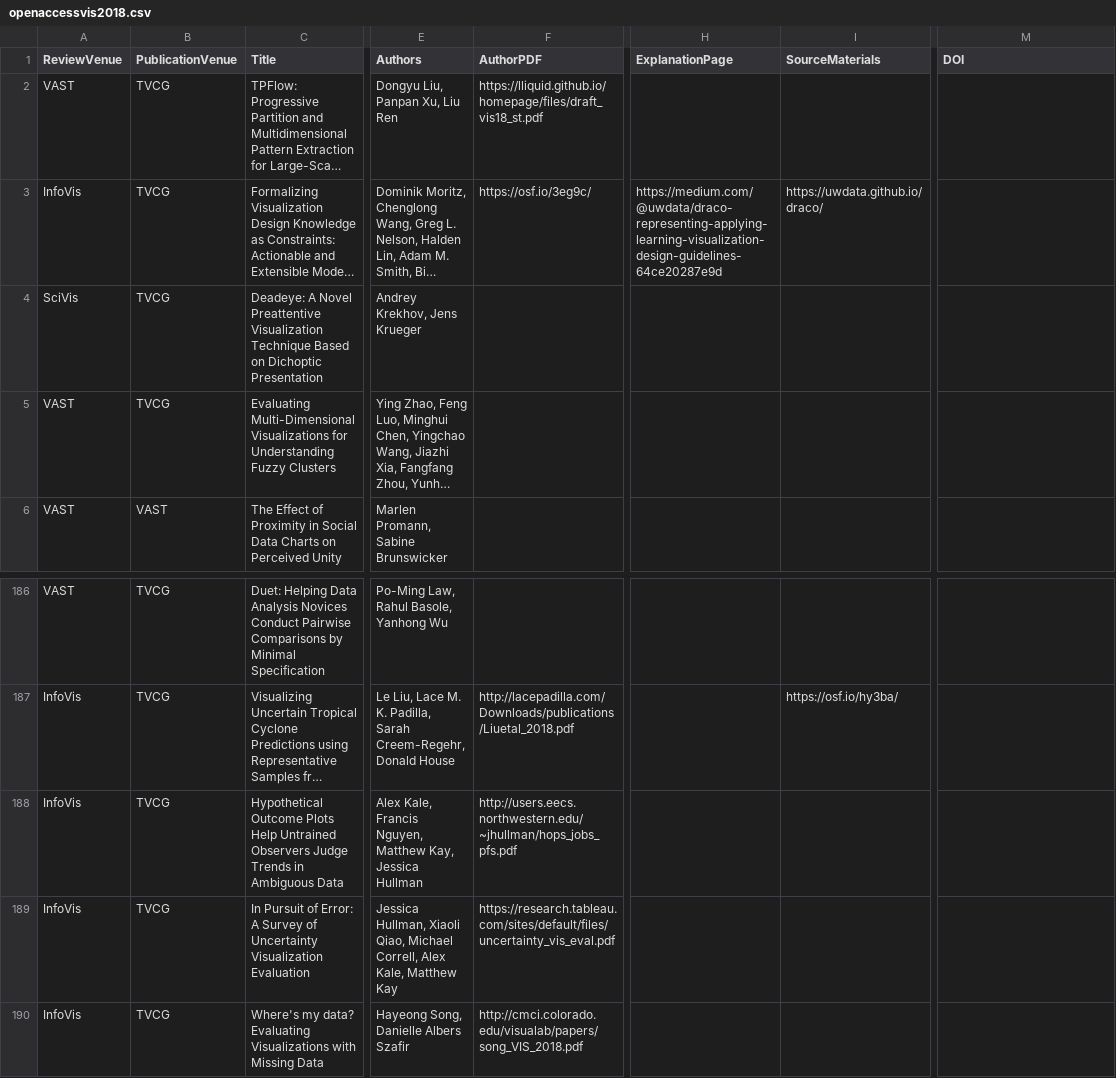
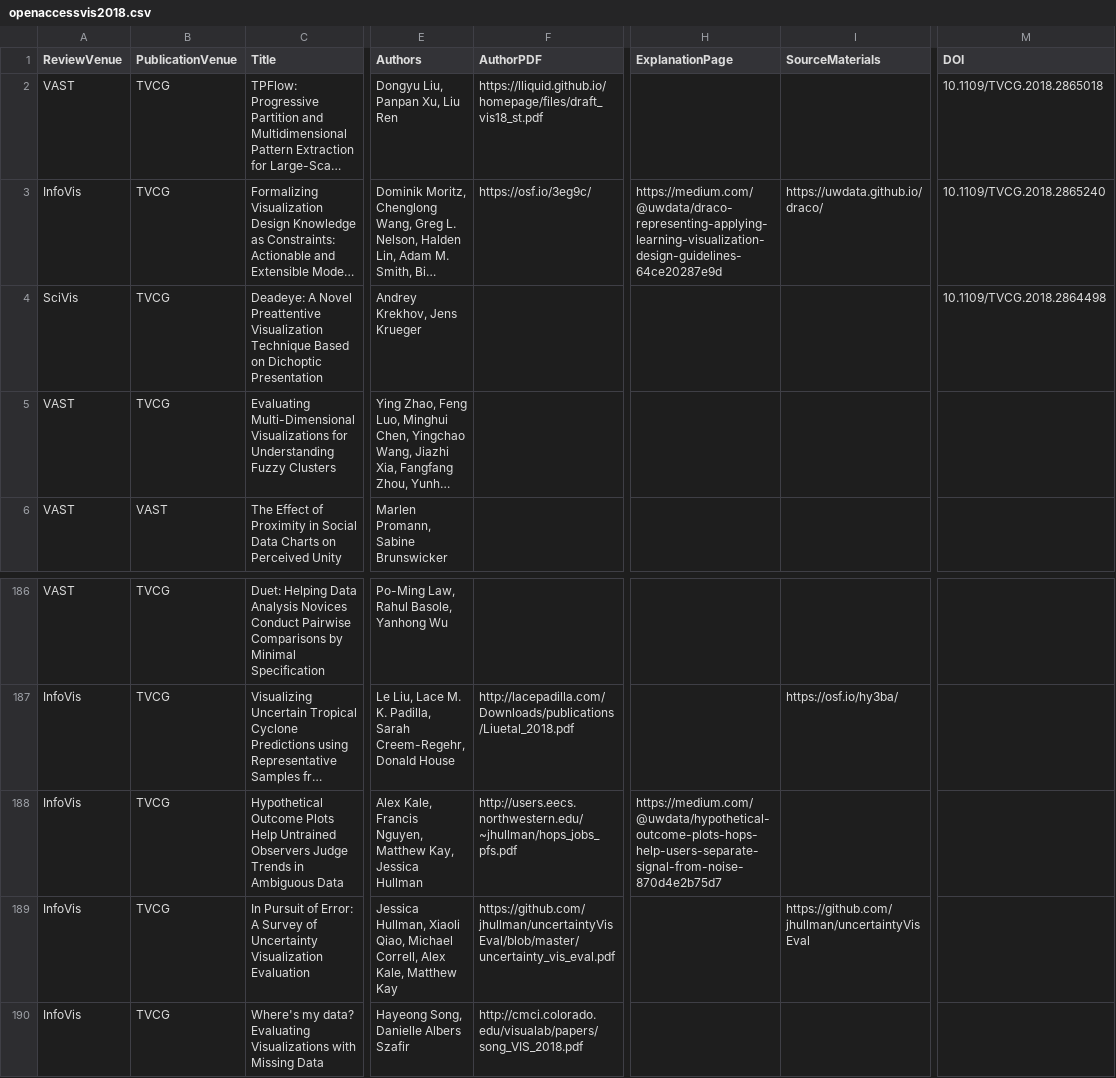
Before and after one commit to steveharoz/open-access-vis, a CSV file: 2018/openaccessvis2018.csv, drawn as a sheet; only a part is shown, gaps mark what is left out; long unchanged cells end in …; the diff names each change by its address in the sheet, - before the commit and + after, or states it on an @@ line.

Commit message:
data

```diff
--- a/2018/openaccessvis2018.csv
+++ b/2018/openaccessvis2018.csv
-M2 (DOI): (empty)
+M2 (DOI): 10.1109/TVCG.2018.2865018
-M3 (DOI): (empty)
+M3 (DOI): 10.1109/TVCG.2018.2865240
-M4 (DOI): (empty)
+M4 (DOI): 10.1109/TVCG.2018.2864498
-H188 (ExplanationPage): (empty)
+H188 (ExplanationPage): https://medium.com/@uwdata/hypothetical-outcome-plots-hops-help-users-separate-signal-from-noise-870d4e2b75d7
-F189 (AuthorPDF): https://research.tableau.com/sites/default/files/uncertainty_vis_eval.pdf
+F189 (AuthorPDF): https://github.com/jhullman/uncertaintyVisEval/blob/master/uncertainty_vis_eval.pdf
-I189 (SourceMaterials): (empty)
+I189 (SourceMaterials): https://github.com/jhullman/uncertaintyVisEval
```
